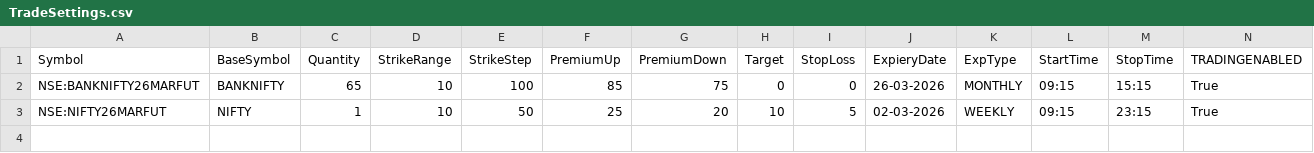
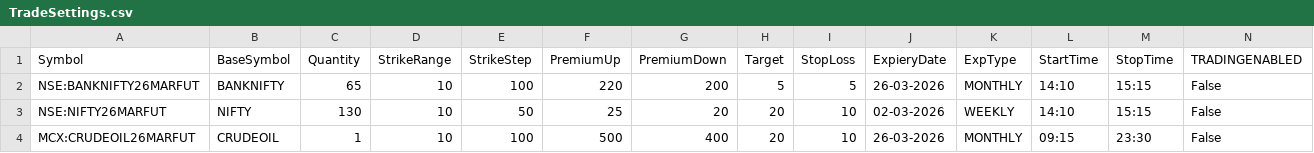
Before and after one commit to PulkitChadha125/KapilSpreadAlgoFyers, a CSV file: TradeSettings.csv, drawn as a sheet.

```diff
--- a/TradeSettings.csv
+++ b/TradeSettings.csv
@@ -1,3 +1,4 @@
 Symbol,BaseSymbol,Quantity,StrikeRange,StrikeStep,PremiumUp,PremiumDown,Target,StopLoss,ExpieryDate,ExpType,StartTime,StopTime,TRADINGENABLED
-NSE:BANKNIFTY26MARFUT,BANKNIFTY,65,10,100,85,75,0,0,26-03-2026,MONTHLY,09:15,15:15,True
-NSE:NIFTY26MARFUT,NIFTY,1,10,50,25,20,10,5,02-03-2026,WEEKLY,09:15,23:15,True
+NSE:BANKNIFTY26MARFUT,BANKNIFTY,65,10,100,220,200,5,5,26-03-2026,MONTHLY,14:10,15:15,False
+NSE:NIFTY26MARFUT,NIFTY,130,10,50,25,20,20,10,02-03-2026,WEEKLY,14:10,15:15,False
+MCX:CRUDEOIL26MARFUT,CRUDEOIL,1,10,100,500,400,20,10,26-03-2026,MONTHLY,09:15,23:30,False
```
Also changed, not shown: 10 other files.
